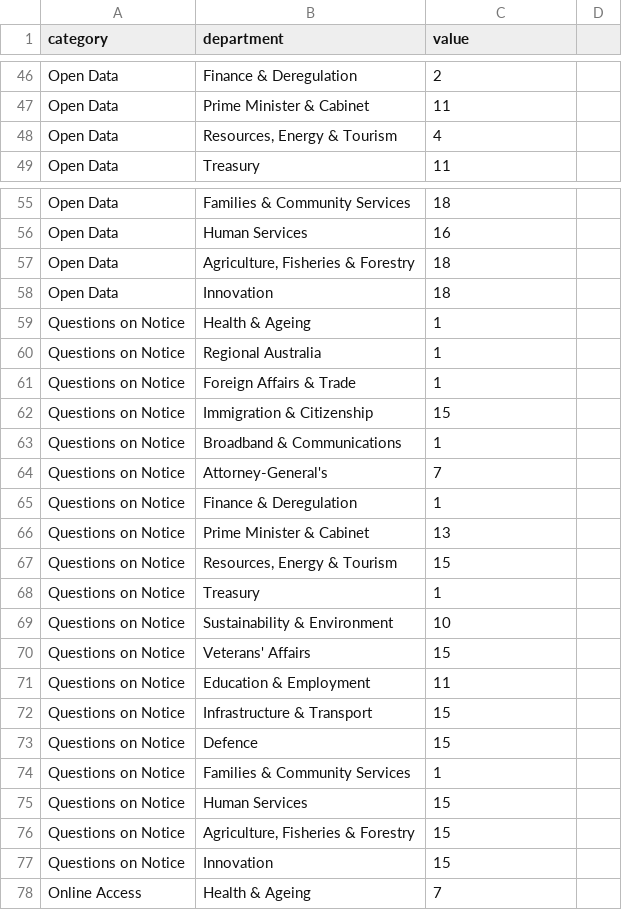
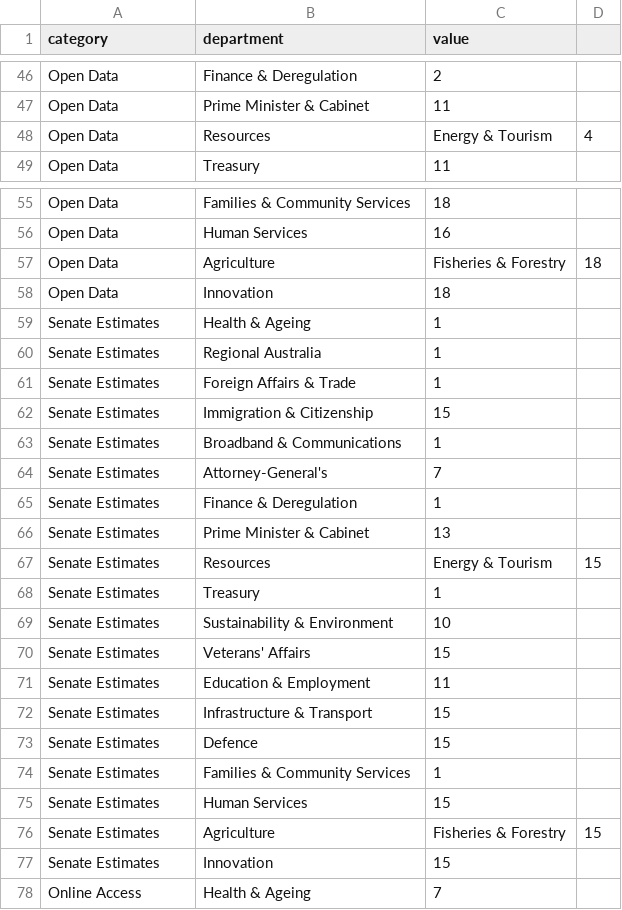
Before and after one commit to robertdapice/theopenindex, a CSV file: public/data.csv, drawn as a sheet; only a part is shown, gaps mark what is left out; the diff covers the shown part only.

Commit message:
Updating data labels

```diff
--- a/public/data.csv
+++ b/public/data.csv
@@ -47,3 +47,3 @@ Open Data,Finance & Deregulation,2
 Open Data,Prime Minister & Cabinet,11
-Open Data,"Resources, Energy & Tourism",4
+Open Data,Resources, Energy & Tourism,4
 Open Data,Treasury,11
@@ -56,23 +56,23 @@ Open Data,Families & Community Services,18
 Open Data,Human Services,16
-Open Data,"Agriculture, Fisheries & Forestry",18
+Open Data,Agriculture, Fisheries & Forestry,18
 Open Data,Innovation,18
-Questions on Notice,Health & Ageing,1
-Questions on Notice,Regional Australia,1
-Questions on Notice,Foreign Affairs & Trade,1
-Questions on Notice,Immigration & Citizenship,15
-Questions on Notice,Broadband & Communications,1
-Questions on Notice,Attorney-General's,7
-Questions on Notice,Finance & Deregulation,1
-Questions on Notice,Prime Minister & Cabinet,13
-Questions on Notice,"Resources, Energy & Tourism",15
-Questions on Notice,Treasury,1
-Questions on Notice,Sustainability & Environment,10
-Questions on Notice,Veterans' Affairs,15
-Questions on Notice,Education & Employment,11
-Questions on Notice,Infrastructure & Transport,15
-Questions on Notice,Defence,15
-Questions on Notice,Families & Community Services,1
-Questions on Notice,Human Services,15
-Questions on Notice,"Agriculture, Fisheries & Forestry",15
-Questions on Notice,Innovation,15
+Senate Estimates,Health & Ageing,1
+Senate Estimates,Regional Australia,1
+Senate Estimates,Foreign Affairs & Trade,1
+Senate Estimates,Immigration & Citizenship,15
+Senate Estimates,Broadband & Communications,1
+Senate Estimates,Attorney-General's,7
+Senate Estimates,Finance & Deregulation,1
+Senate Estimates,Prime Minister & Cabinet,13
+Senate Estimates,Resources, Energy & Tourism,15
+Senate Estimates,Treasury,1
+Senate Estimates,Sustainability & Environment,10
+Senate Estimates,Veterans' Affairs,15
+Senate Estimates,Education & Employment,11
+Senate Estimates,Infrastructure & Transport,15
+Senate Estimates,Defence,15
+Senate Estimates,Families & Community Services,1
+Senate Estimates,Human Services,15
+Senate Estimates,Agriculture, Fisheries & Forestry,15
+Senate Estimates,Innovation,15
 Online Access,Health & Ageing,7
```
Also changed, not shown: 6 added rows, 6 removed rows and 17 edited cells elsewhere in this file.
